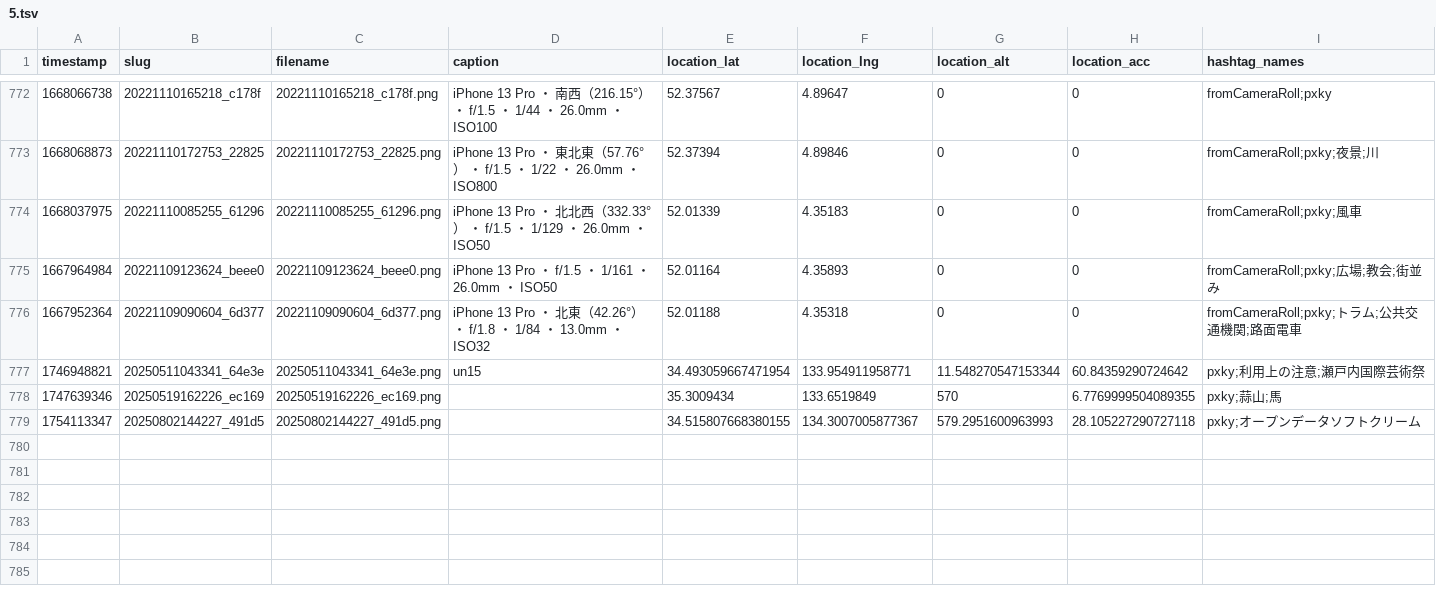
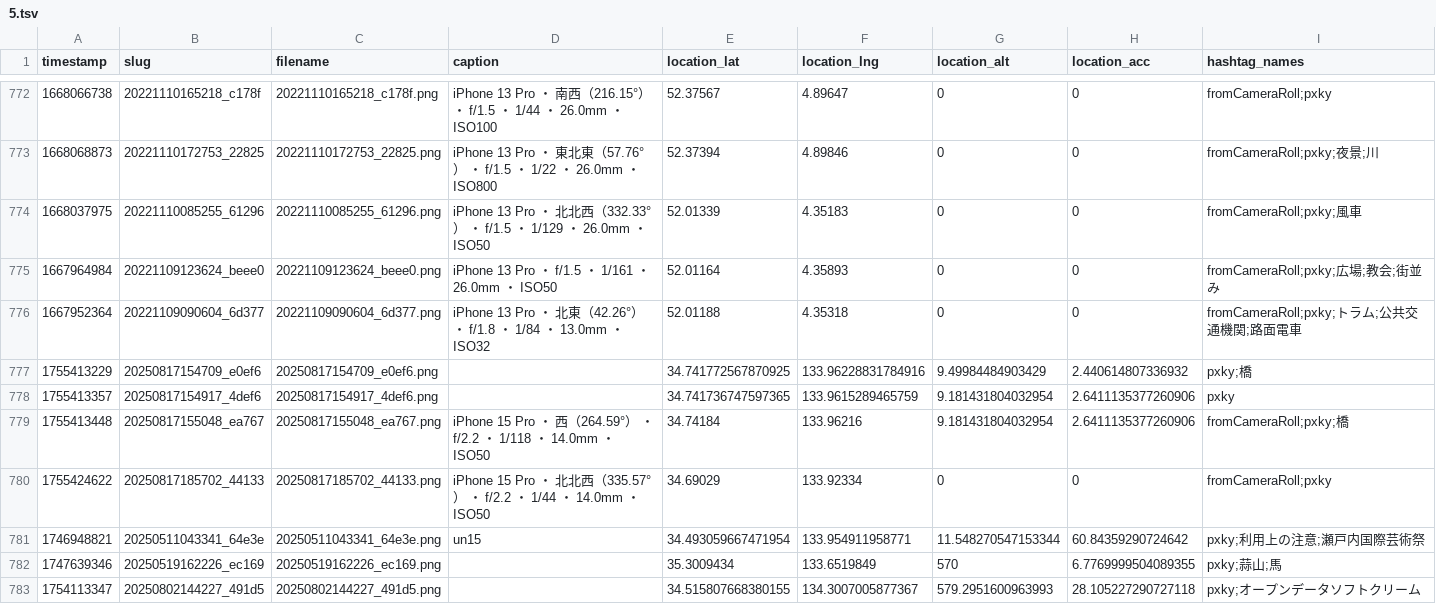
Before and after one commit to cocolabJP/repot-archive, a TSV file: data/v2_tsv/5.tsv, drawn as a sheet; only a part is shown, gaps mark what is left out; the diff names each change by its address in the sheet, - before the commit and + after, or states it on an @@ line.

```diff
--- a/data/v2_tsv/5.tsv
+++ b/data/v2_tsv/5.tsv
+row 777: 1755413229 | 20250817154709_e0ef6 | 20250817154709_e0ef6.png |  | 34.741772567870925 | 133.96228831784916 | 9.49984484903429 | 2.440614807336932 | pxky;橋
+row 778: 1755413357 | 20250817154917_4def6 | 20250817154917_4def6.png |  | 34.741736747597365 | 133.9615289465759 | 9.181431804032954 | 2.6411135377260906 | pxky
+row 779: 1755413448 | 20250817155048_ea767 | 20250817155048_ea767.png | iPhone 15 Pro ・ 西（264.59°） ・ f/2.2 ・ 1/118 ・ 14.0mm ・ ISO50 | 34.74184 | 133.96216 | 9.181431804032954 | 2.6411135377260906 | fromCameraRoll;pxky;橋
+row 780: 1755424622 | 20250817185702_44133 | 20250817185702_44133.png | iPhone 15 Pro ・ 北北西（335.57°） ・ f/2.2 ・ 1/44 ・ 14.0mm ・ ISO50 | 34.69029 | 133.92334 | 0 | 0 | fromCameraRoll;pxky
```
Also changed, not shown: data/v2_tsv/13.tsv, data/v2_tsv/50.tsv, 4 other files.
